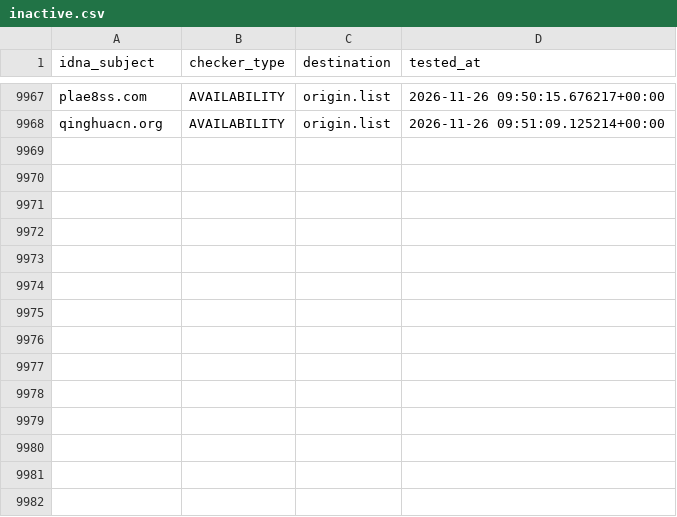
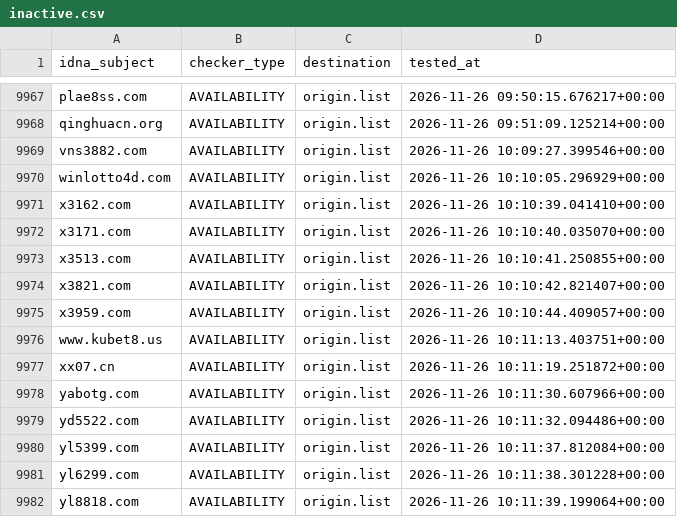
Before and after one commit to bigdargon/hostsVN-gambling-dead-hosts, a CSV file: .pyfunceble/inactive.csv, drawn as a sheet; only a part is shown, gaps mark what is left out; the diff names each change by its address in the sheet, - before the commit and + after, or states it on an @@ line.

```diff
--- a/.pyfunceble/inactive.csv
+++ b/.pyfunceble/inactive.csv
+row 9969: vns3882.com | AVAILABILITY | origin.list | 2026-11-26 10:09:27.399546+00:00
+row 9970: winlotto4d.com | AVAILABILITY | origin.list | 2026-11-26 10:10:05.296929+00:00
+row 9971: x3162.com | AVAILABILITY | origin.list | 2026-11-26 10:10:39.041410+00:00
+row 9972: x3171.com | AVAILABILITY | origin.list | 2026-11-26 10:10:40.035070+00:00
+row 9973: x3513.com | AVAILABILITY | origin.list | 2026-11-26 10:10:41.250855+00:00
+row 9974: x3821.com | AVAILABILITY | origin.list | 2026-11-26 10:10:42.821407+00:00
+row 9975: x3959.com | AVAILABILITY | origin.list | 2026-11-26 10:10:44.409057+00:00
+row 9976: www.kubet8.us | AVAILABILITY | origin.list | 2026-11-26 10:11:13.403751+00:00
+row 9977: xx07.cn | AVAILABILITY | origin.list | 2026-11-26 10:11:19.251872+00:00
+row 9978: yabotg.com | AVAILABILITY | origin.list | 2026-11-26 10:11:30.607966+00:00
+row 9979: yd5522.com | AVAILABILITY | origin.list | 2026-11-26 10:11:32.094486+00:00
+row 9980: yl5399.com | AVAILABILITY | origin.list | 2026-11-26 10:11:37.812084+00:00
+row 9981: yl6299.com | AVAILABILITY | origin.list | 2026-11-26 10:11:38.301228+00:00
+row 9982: yl8818.com | AVAILABILITY | origin.list | 2026-11-26 10:11:39.199064+00:00
```
Also changed, not shown: .pyfunceble/whois.csv, 10 other files.
